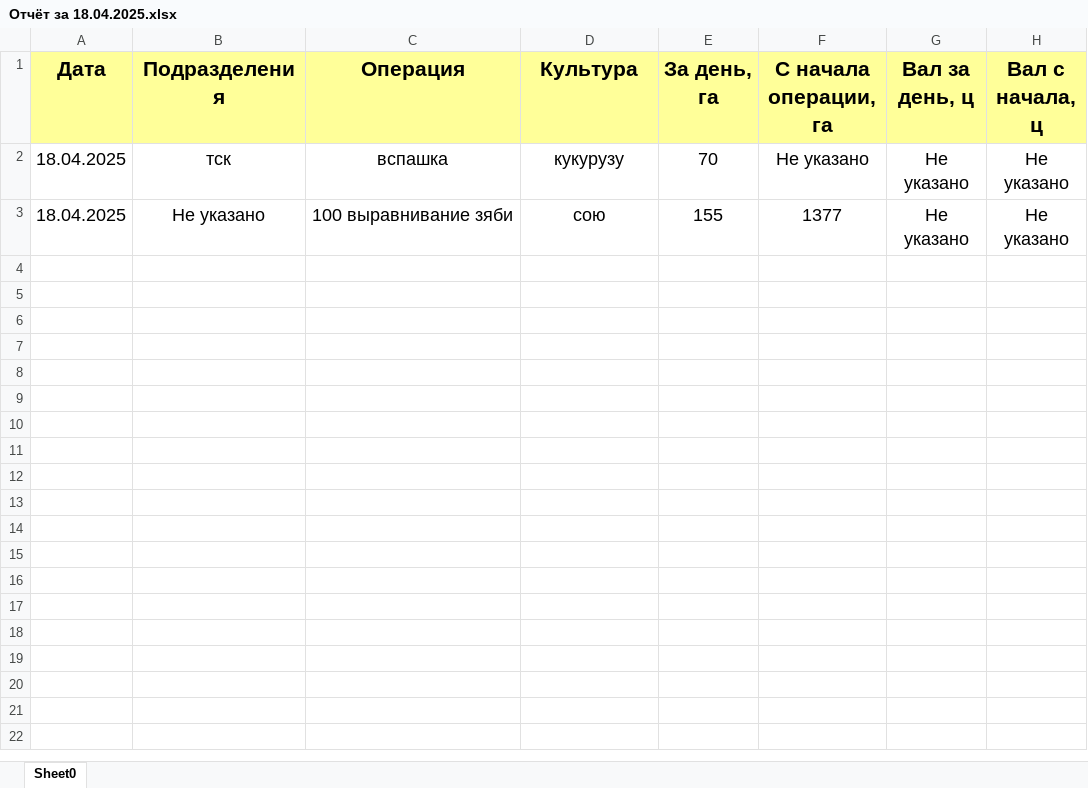
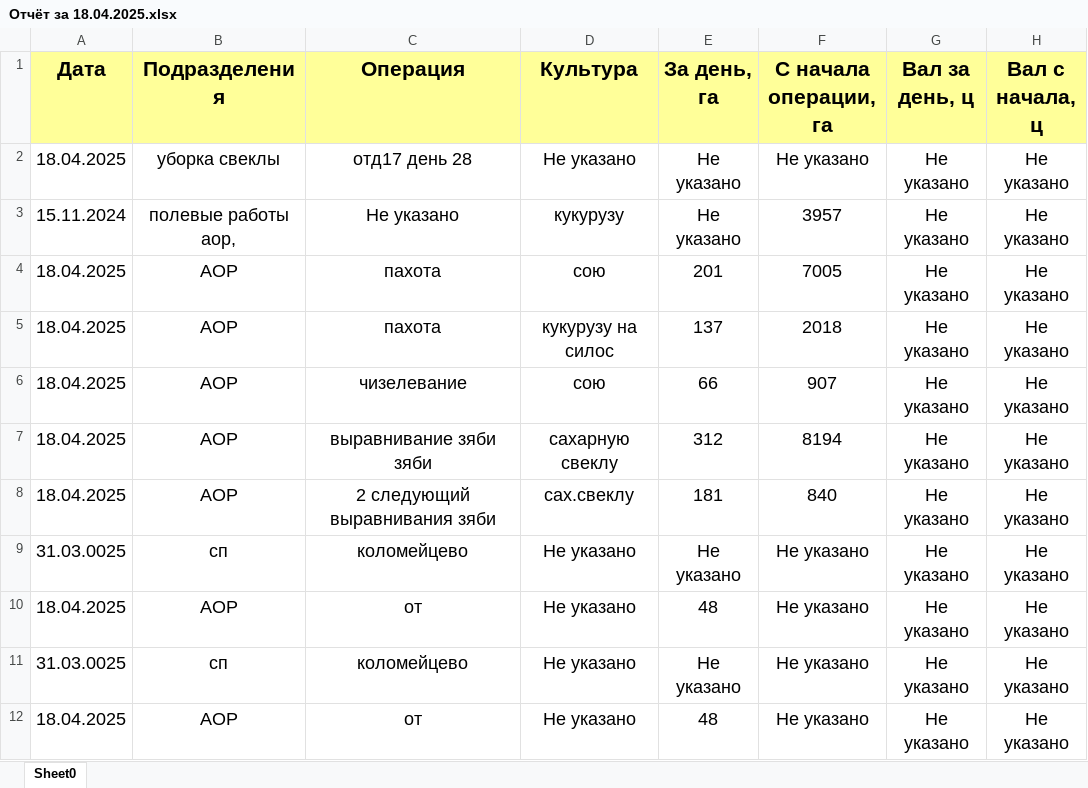
Before and after one commit to CORTEXIES/AgroPulse, an Excel workbook: reports/Отчёт за 18.04.2025.xlsx, sheet Sheet0, drawn as a sheet; values as stored, in another font and other column widths than the file's, no borders; addresses are those after the commit; the diff names each change by its address in the sheet, - before the commit and + after, or states it on an @@ line.

```diff
--- a/reports/Отчёт за 18.04.2025.xlsx (sheet Sheet0)
+++ b/reports/Отчёт за 18.04.2025.xlsx (sheet Sheet0)
-B2 (Подразделения): тск
+B2 (Подразделения): уборка свеклы
-C2 (Операция): вспашка
+C2 (Операция): отд17 день 28
-D2 (Культура): кукурузу
+D2 (Культура): Не указано
-E2 (За день, га): 70
+E2 (За день, га): Не указано
+row 3: 15.11.2024 | полевые работы аор, | Не указано | кукурузу | Не указано | 3957 | Не указано | Не указано
+row 4: 18.04.2025 | АОР | пахота | сою | 201 | 7005 | Не указано | Не указано
+row 5: 18.04.2025 | АОР | пахота | кукурузу на силос | 137 | 2018 | Не указано | Не указано
-B6 (Подразделения): Не указано
+B6 (Подразделения): АОР
-C6 (Операция): 100 выравнивание зяби
+C6 (Операция): чизелевание
-E6 (За день, га): 155
+E6 (За день, га): 66
-F6 (С начала операции, га): 1377
+F6 (С начала операции, га): 907
+row 7: 18.04.2025 | АОР | выравнивание зяби зяби | сахарную свеклу | 312 | 8194 | Не указано | Не указано
+row 8: 18.04.2025 | АОР | 2 следующий выравнивания зяби | сах.свеклу | 181 | 840 | Не указано | Не указано
+row 9: 31.03.0025 | сп | коломейцево | Не указано | Не указано | Не указано | Не указано | Не указано
+row 10: 18.04.2025 | АОР | от | Не указано | 48 | Не указано | Не указано | Не указано
+row 11: 31.03.0025 | сп | коломейцево | Не указано | Не указано | Не указано | Не указано | Не указано
+row 12: 18.04.2025 | АОР | от | Не указано | 48 | Не указано | Не указано | Не указано
```
Also changed, not shown: 10 other files.
